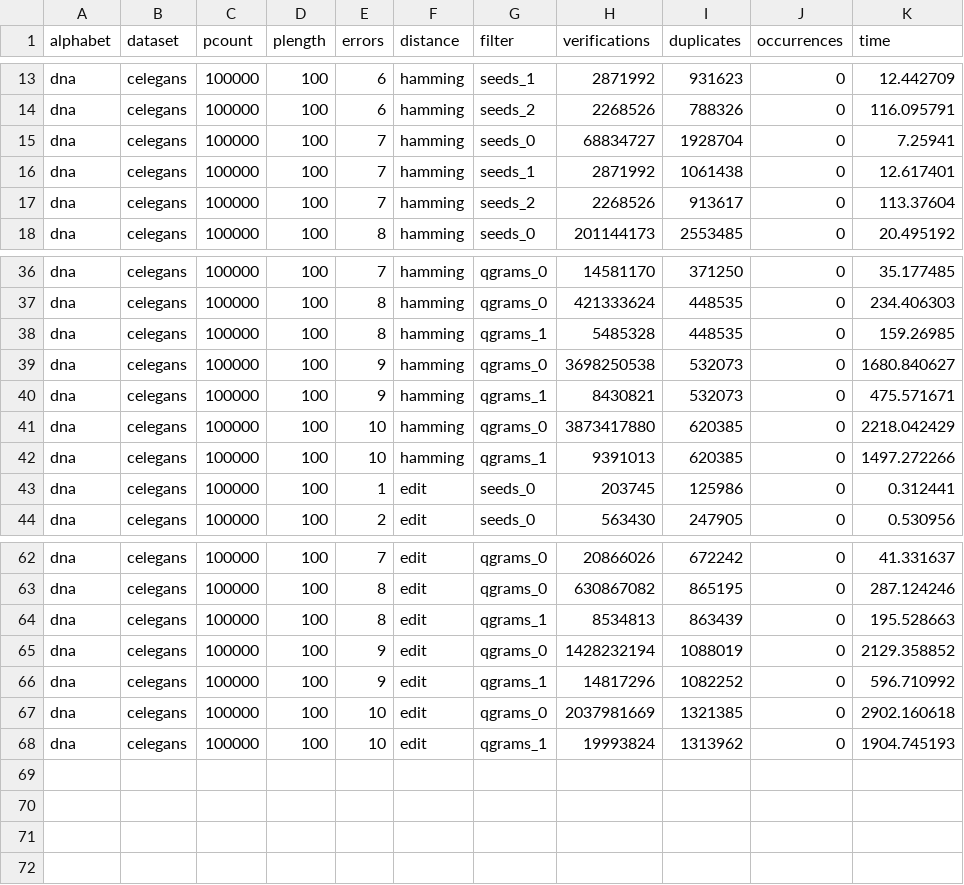
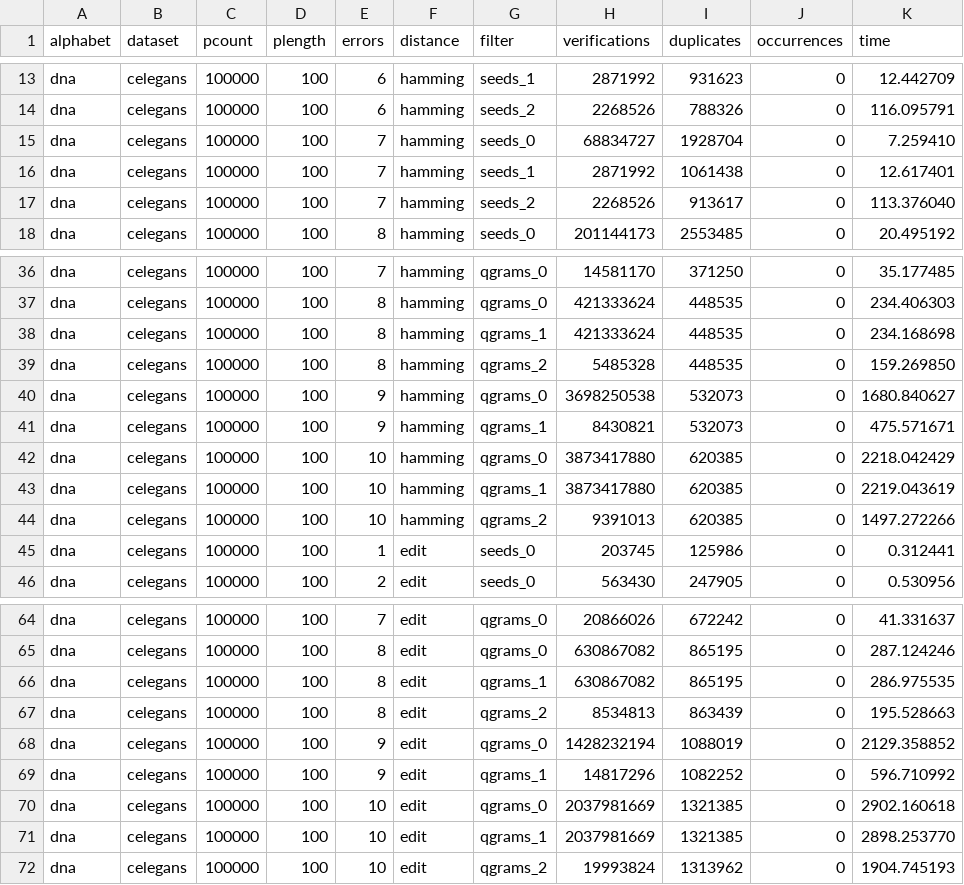
Before and after one commit to seqan/bench, a TSV file: scripts/resources/filter_verify.tsv, drawn as a sheet; only a part is shown, gaps mark what is left out; the diff covers the shown part only.

```diff
--- a/scripts/resources/filter_verify.tsv
+++ b/scripts/resources/filter_verify.tsv
@@ -14,5 +14,5 @@ dna	celegans	100000	100	6	hamming	seeds_1	2871992	931623	0	12.442709
 dna	celegans	100000	100	6	hamming	seeds_2	2268526	788326	0	116.095791
-dna	celegans	100000	100	7	hamming	seeds_0	68834727	1928704	0	7.25941
+dna	celegans	100000	100	7	hamming	seeds_0	68834727	1928704	0	7.259410
 dna	celegans	100000	100	7	hamming	seeds_1	2871992	1061438	0	12.617401
-dna	celegans	100000	100	7	hamming	seeds_2	2268526	913617	0	113.37604
+dna	celegans	100000	100	7	hamming	seeds_2	2268526	913617	0	113.376040
 dna	celegans	100000	100	8	hamming	seeds_0	201144173	2553485	0	20.495192
@@ -37,3 +37,4 @@ dna	celegans	100000	100	7	hamming	qgrams_0	14581170	371250	0	35.177485
 dna	celegans	100000	100	8	hamming	qgrams_0	421333624	448535	0	234.406303
-dna	celegans	100000	100	8	hamming	qgrams_1	5485328	448535	0	159.26985
+dna	celegans	100000	100	8	hamming	qgrams_1	421333624	448535	0	234.168698
+dna	celegans	100000	100	8	hamming	qgrams_2	5485328	448535	0	159.269850
 dna	celegans	100000	100	9	hamming	qgrams_0	3698250538	532073	0	1680.840627
@@ -41,3 +42,4 @@ dna	celegans	100000	100	9	hamming	qgrams_1	8430821	532073	0	475.571671
 dna	celegans	100000	100	10	hamming	qgrams_0	3873417880	620385	0	2218.042429
-dna	celegans	100000	100	10	hamming	qgrams_1	9391013	620385	0	1497.272266
+dna	celegans	100000	100	10	hamming	qgrams_1	3873417880	620385	0	2219.043619
+dna	celegans	100000	100	10	hamming	qgrams_2	9391013	620385	0	1497.272266
 dna	celegans	100000	100	1	edit	seeds_0	203745	125986	0	0.312441
@@ -63,3 +65,4 @@ dna	celegans	100000	100	7	edit	qgrams_0	20866026	672242	0	41.331637
 dna	celegans	100000	100	8	edit	qgrams_0	630867082	865195	0	287.124246
-dna	celegans	100000	100	8	edit	qgrams_1	8534813	863439	0	195.528663
+dna	celegans	100000	100	8	edit	qgrams_1	630867082	865195	0	286.975535
+dna	celegans	100000	100	8	edit	qgrams_2	8534813	863439	0	195.528663
 dna	celegans	100000	100	9	edit	qgrams_0	1428232194	1088019	0	2129.358852
@@ -67,2 +70,3 @@ dna	celegans	100000	100	9	edit	qgrams_1	14817296	1082252	0	596.710992
 dna	celegans	100000	100	10	edit	qgrams_0	2037981669	1321385	0	2902.160618
-dna	celegans	100000	100	10	edit	qgrams_1	19993824	1313962	0	1904.745193
+dna	celegans	100000	100	10	edit	qgrams_1	2037981669	1321385	0	2898.253770
+dna	celegans	100000	100	10	edit	qgrams_2	19993824	1313962	0	1904.745193
```
Also changed, not shown: 2 edited cells elsewhere in this file, scripts/resources/construct.tsv, scripts/resources/filter_only.tsv, 3 other files.
